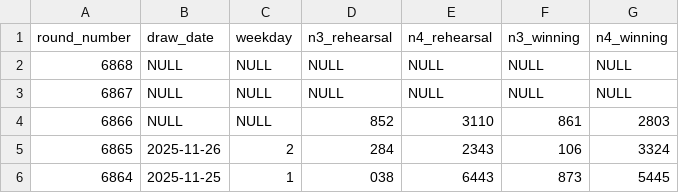
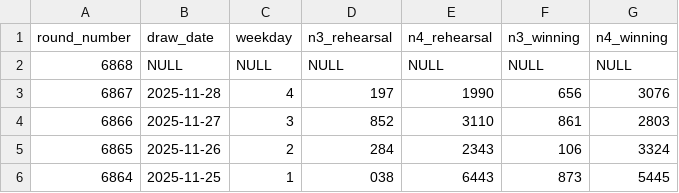
Before and after one commit to Ks-Classic/numbers-ai, a CSV file: data/past_results.csv, drawn as a sheet; only a part is shown.

Commit message:
6867回番号追加更新

```diff
--- a/data/past_results.csv
+++ b/data/past_results.csv
@@ -2,4 +2,4 @@ round_number,draw_date,weekday,n3_rehearsal,n4_rehearsal,n3_winning,n4_winning
 6868,NULL,NULL,NULL,NULL,NULL,NULL
-6867,NULL,NULL,NULL,NULL,NULL,NULL
-6866,NULL,NULL,852,3110,861,2803
+6867,2025-11-28,4,197,1990,656,3076
+6866,2025-11-27,3,852,3110,861,2803
 6865,2025-11-26,2,284,2343,106,3324
```
